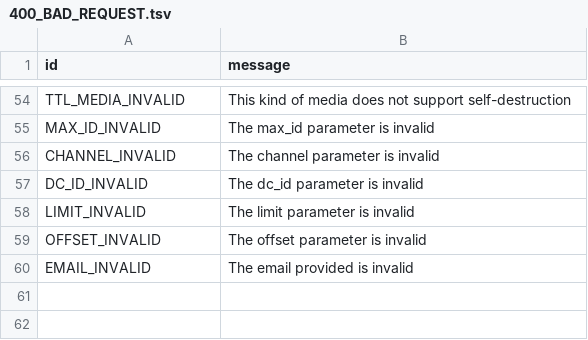
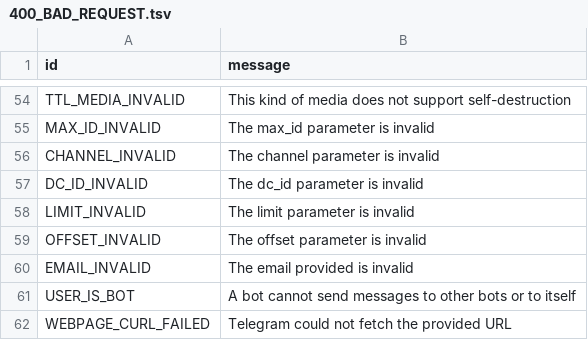
Before and after one commit to tothetop430/pyrogram, a TSV file: compiler/error/source/400_BAD_REQUEST.tsv, drawn as a sheet; only a part is shown, gaps mark what is left out; the diff names each change by its address in the sheet, - before the commit and + after, or states it on an @@ line.

Commit message:
Add some new RPCErrors as well

```diff
--- a/compiler/error/source/400_BAD_REQUEST.tsv
+++ b/compiler/error/source/400_BAD_REQUEST.tsv
+row 61: USER_IS_BOT | A bot cannot send messages to other bots or to itself
+row 62: WEBPAGE_CURL_FAILED | Telegram could not fetch the provided URL
```
